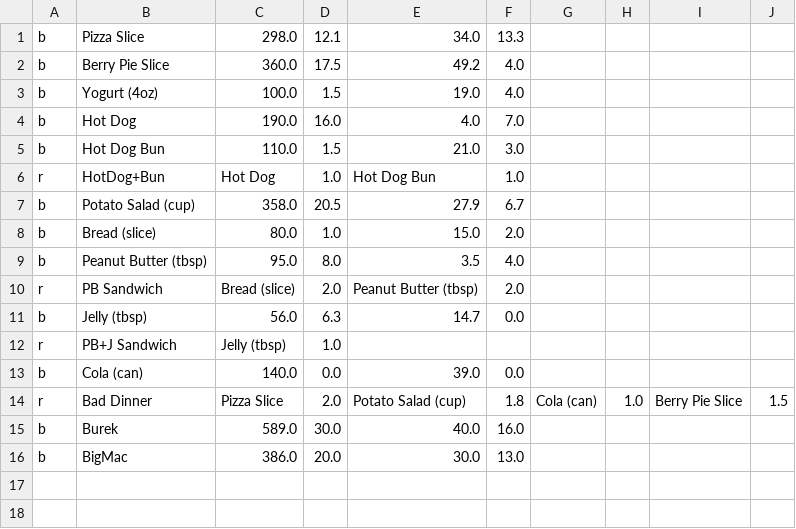
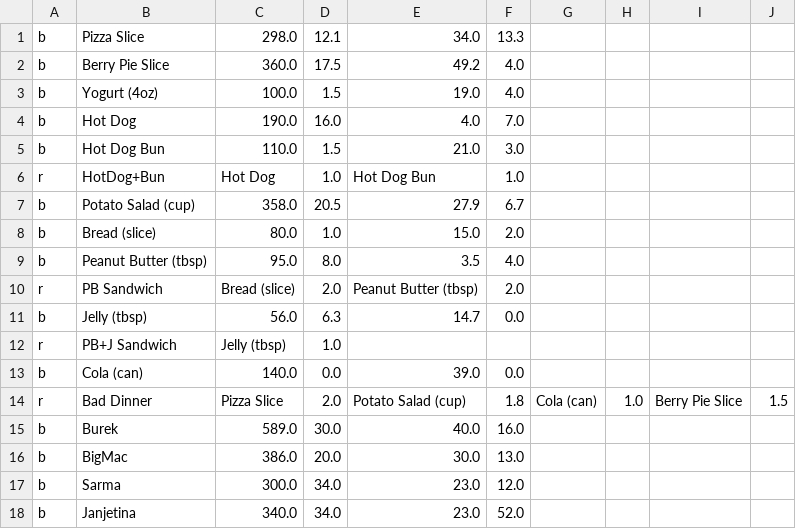
Before and after one commit to Abdul-Logiclion/Diet-manaegent-system, a CSV file: foods.csv, drawn as a sheet; the diff names each change by its address in the sheet, - before the commit and + after, or states it on an @@ line.

```diff
--- a/foods.csv
+++ b/foods.csv
+row 17: b | Sarma | 300.0 | 34.0 | 23.0 | 12.0
+row 18: b | Janjetina | 340.0 | 34.0 | 23.0 | 52.0
```
Also changed, not shown: log.csv.
